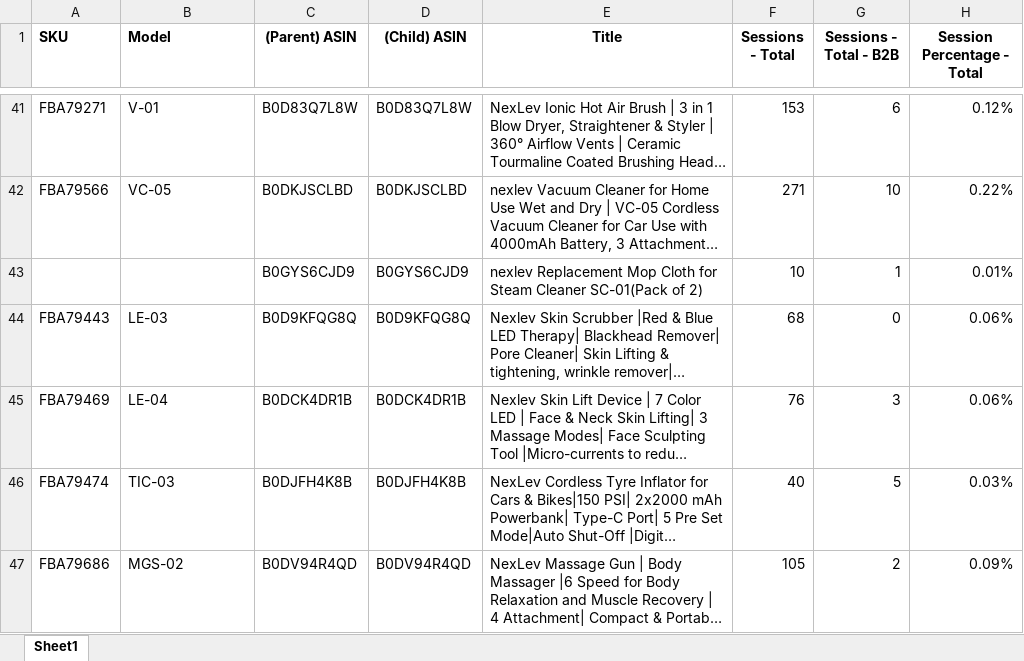
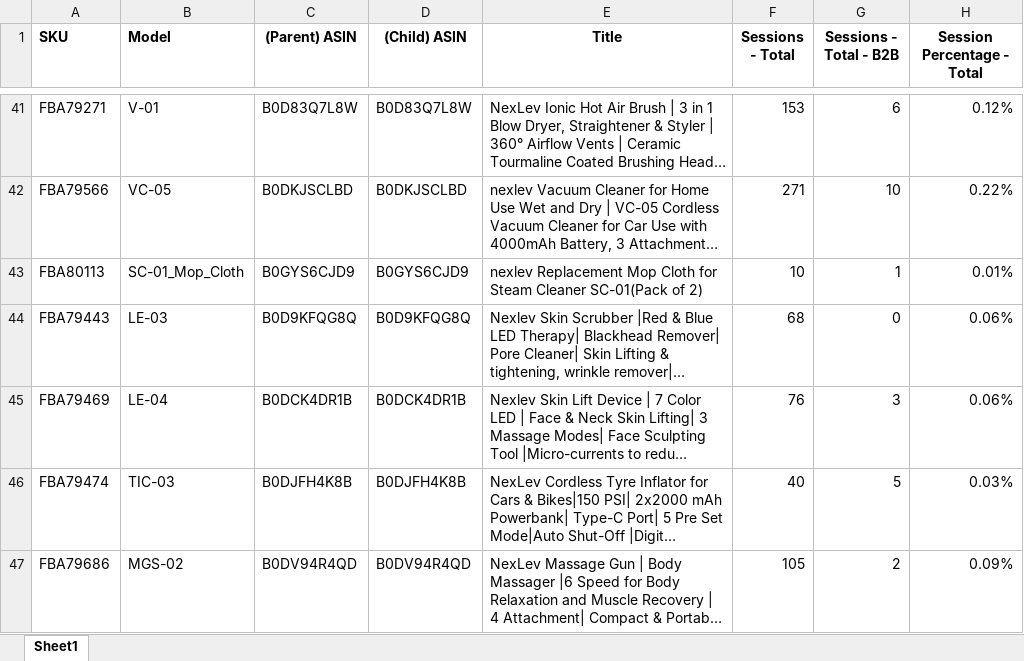
Before and after one commit to nitesh-lang/weekly-dashboard-fastapi, an Excel workbook: data/raw/sales/Week 20/Nexlev/amazon_sales.xlsx, sheet Sheet1, drawn as a sheet; only a part is shown, gaps mark what is left out; long unchanged cells end in …; values as stored, in another font and other column widths than the file's, no borders; the diff names each change by its address in the sheet, - before the commit and + after, or states it on an @@ line.

```diff
--- a/data/raw/sales/Week 20/Nexlev/amazon_sales.xlsx (sheet Sheet1)
+++ b/data/raw/sales/Week 20/Nexlev/amazon_sales.xlsx (sheet Sheet1)
-A43 (SKU): (empty)
+A43 (SKU): FBA80113
-B43 (Model): (empty)
+B43 (Model): SC-01_Mop_Cloth
```
Also changed, not shown: data/ams_weekly_data/Nexlev/business_report_week21.xlsx, data/ams_weekly_data/White_Mulberry/business_report_week16.xlsx, 10 other files.
